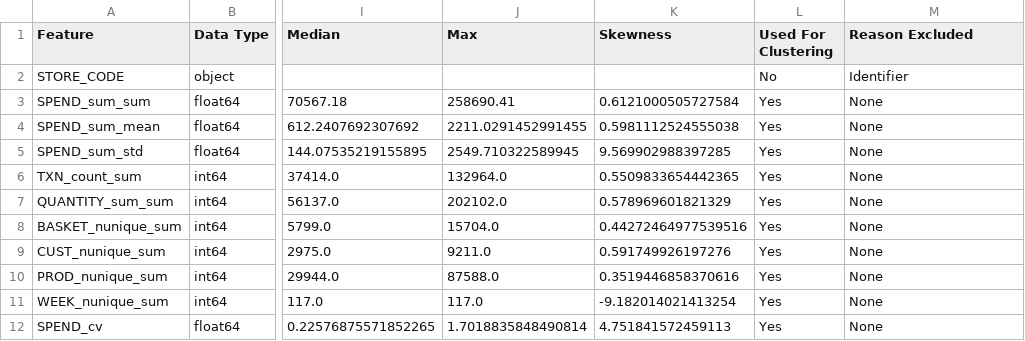
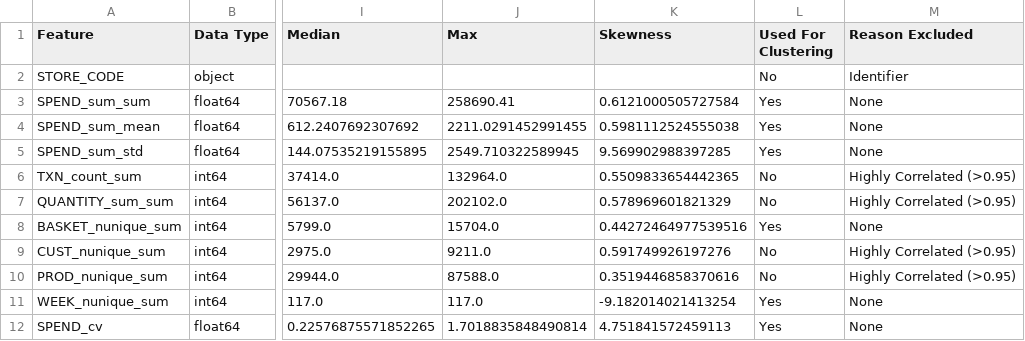
Before and after one commit to vj585/FMCG-Store-Segmentation, a CSV file: reports/feature_inventory.csv, drawn as a sheet; only a part is shown, gaps mark what is left out; the diff names each change by its address in the sheet, - before the commit and + after, or states it on an @@ line.

```diff
--- a/reports/feature_inventory.csv
+++ b/reports/feature_inventory.csv
-L6:L7 (Used For Clustering): Yes
+L6:L7 (Used For Clustering): No
-M6:M7 (Reason Excluded): None
+M6:M7 (Reason Excluded): Highly Correlated (>0.95)
-L9:L10 (Used For Clustering): Yes
+L9:L10 (Used For Clustering): No
-M9:M10 (Reason Excluded): None
+M9:M10 (Reason Excluded): Highly Correlated (>0.95)
```
Also changed, not shown: outputs/segment_recommendations.csv, reports/feature_groups.csv, 13 other files.
